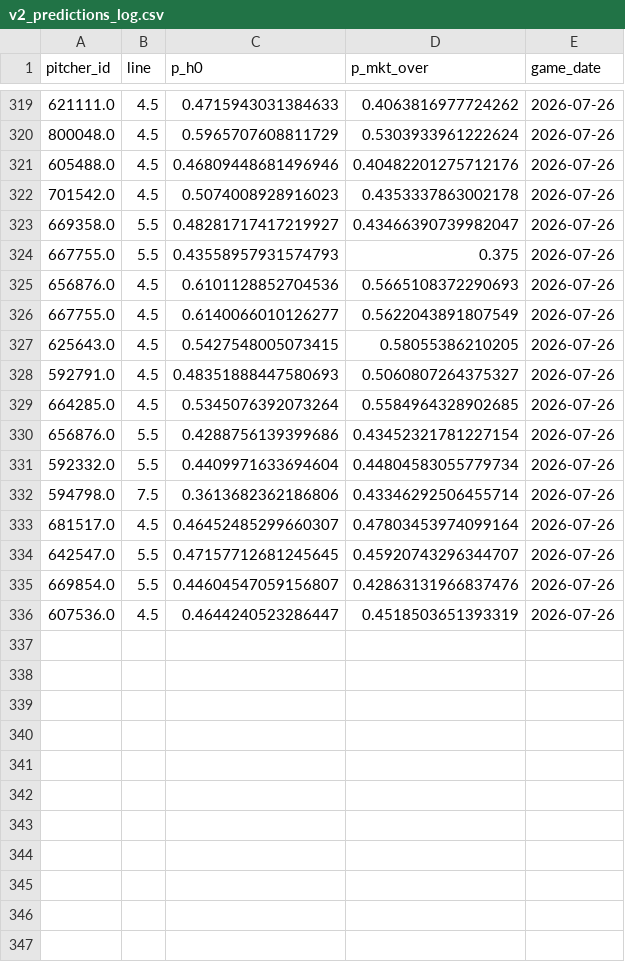
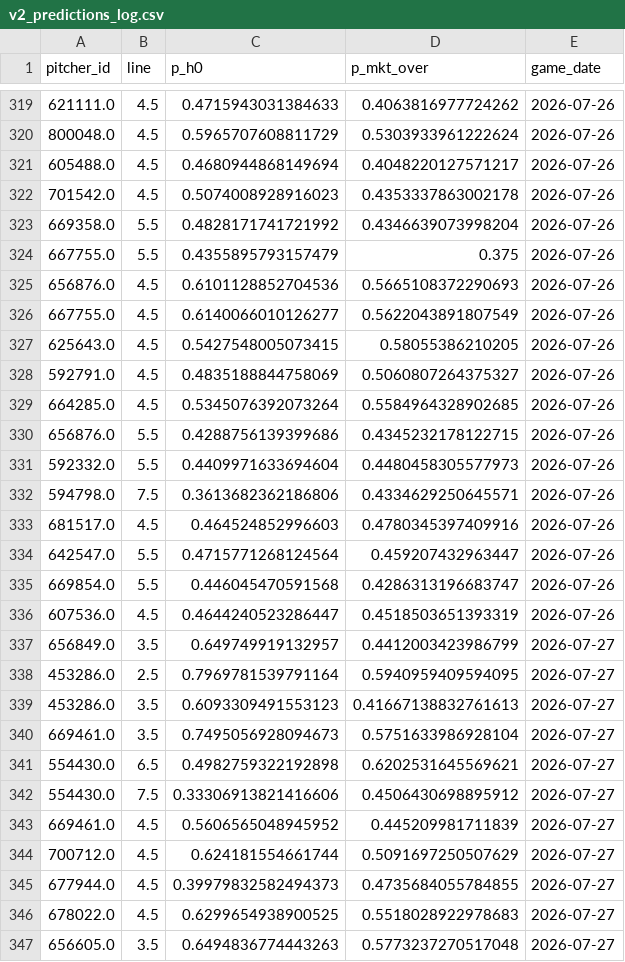
Before and after one commit to Msuresh32/pitcherKModel, a CSV file: data/daily/v2_predictions_log.csv, drawn as a sheet; only a part is shown, gaps mark what is left out; the diff covers the shown part only.

Commit message:
daily plays 2026-07-27 [auto]

```diff
--- a/data/daily/v2_predictions_log.csv
+++ b/data/daily/v2_predictions_log.csv
@@ -320,6 +320,6 @@ pitcher_id,line,p_h0,p_mkt_over,game_date
 800048.0,4.5,0.5965707608811729,0.5303933961222624,2026-07-26
-605488.0,4.5,0.46809448681496946,0.40482201275712176,2026-07-26
+605488.0,4.5,0.4680944868149694,0.4048220127571217,2026-07-26
 701542.0,4.5,0.5074008928916023,0.4353337863002178,2026-07-26
-669358.0,5.5,0.48281717417219927,0.43466390739982047,2026-07-26
-667755.0,5.5,0.43558957931574793,0.375,2026-07-26
+669358.0,5.5,0.4828171741721992,0.4346639073998204,2026-07-26
+667755.0,5.5,0.4355895793157479,0.375,2026-07-26
 656876.0,4.5,0.6101128852704536,0.5665108372290693,2026-07-26
@@ -327,10 +327,21 @@ pitcher_id,line,p_h0,p_mkt_over,game_date
 625643.0,4.5,0.5427548005073415,0.58055386210205,2026-07-26
-592791.0,4.5,0.48351888447580693,0.5060807264375327,2026-07-26
+592791.0,4.5,0.4835188844758069,0.5060807264375327,2026-07-26
 664285.0,4.5,0.5345076392073264,0.5584964328902685,2026-07-26
-656876.0,5.5,0.4288756139399686,0.43452321781227154,2026-07-26
-592332.0,5.5,0.4409971633694604,0.44804583055779734,2026-07-26
-594798.0,7.5,0.3613682362186806,0.43346292506455714,2026-07-26
-681517.0,4.5,0.46452485299660307,0.47803453974099164,2026-07-26
-642547.0,5.5,0.47157712681245645,0.45920743296344707,2026-07-26
-669854.0,5.5,0.44604547059156807,0.42863131966837476,2026-07-26
+656876.0,5.5,0.4288756139399686,0.4345232178122715,2026-07-26
+592332.0,5.5,0.4409971633694604,0.4480458305577973,2026-07-26
+594798.0,7.5,0.3613682362186806,0.4334629250645571,2026-07-26
+681517.0,4.5,0.464524852996603,0.4780345397409916,2026-07-26
+642547.0,5.5,0.4715771268124564,0.459207432963447,2026-07-26
+669854.0,5.5,0.446045470591568,0.4286313196683747,2026-07-26
 607536.0,4.5,0.4644240523286447,0.4518503651393319,2026-07-26
+656849.0,3.5,0.649749919132957,0.4412003423986799,2026-07-27
+453286.0,2.5,0.7969781539791164,0.5940959409594095,2026-07-27
+453286.0,3.5,0.6093309491553123,0.41667138832761613,2026-07-27
+669461.0,3.5,0.7495056928094673,0.5751633986928104,2026-07-27
+554430.0,6.5,0.4982759322192898,0.6202531645569621,2026-07-27
+554430.0,7.5,0.33306913821416606,0.4506430698895912,2026-07-27
+669461.0,4.5,0.5606565048945952,0.445209981711839,2026-07-27
+700712.0,4.5,0.624181554661744,0.5091697250507629,2026-07-27
+677944.0,4.5,0.39979832582494373,0.4735684055784855,2026-07-27
+678022.0,4.5,0.6299654938900525,0.5518028922978683,2026-07-27
+656605.0,3.5,0.6494836774443263,0.5773237270517048,2026-07-27
```
Also changed, not shown: 11 added rows and 6 edited cells elsewhere in this file, 13 other files.
